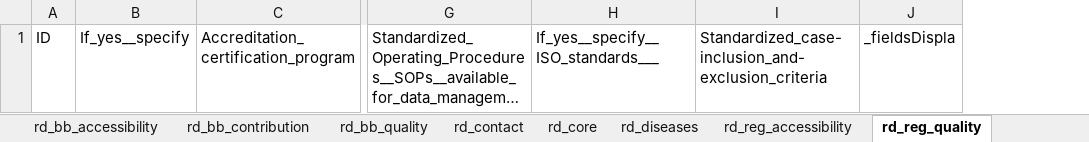
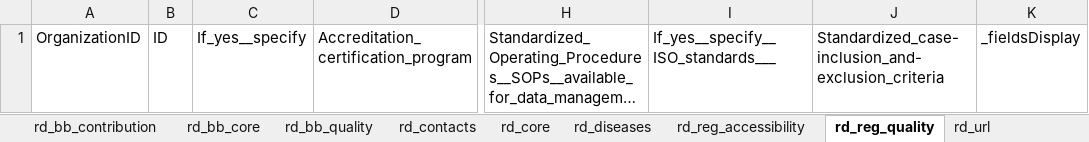
Before and after one commit to bibbox/app-rd-connect, an Excel workbook: rd_connect_auto.xlsx, sheet rd_reg_quality, drawn as a sheet; only a part is shown, gaps mark what is left out; long unchanged cells end in …; values as stored, in another font and other column widths than the file's, no borders; removed rows and columns are numbered as before the commit, all else as after; the diff names each change by its address in the sheet, - before the commit and + after, or states it on an @@ line.

```diff
--- a/rd_connect_auto.xlsx (sheet rd_reg_quality)
+++ b/rd_connect_auto.xlsx (sheet rd_reg_quality)
-sheet tab: rd_contact
+sheet tab: rd_bb_core
+sheet tab: rd_contacts
+sheet tab: rd_url
@@ sheet tab order changed: rd_bb_contribution | rd_bb_core | rd_bb_quality | rd_contacts | rd_core | rd_diseases | rd_reg_accessibility | rd_reg_quality | rd_url @@
+column A, row 1: OrganizationID
-column J, row 1: _fieldsDispla
+column K, row 1: _fieldsDisplay
```
Also changed, not shown: sheet attributes, sheet rd_bb_core, sheet entities, sheet rd_address, sheet rd_diseases, sheet rd_bb_contribution, 5 more sheets, other sheet tabs, rd_connect_auto_template.xlsx, rd_connect_entity_info.xlsx, 3 other files.
